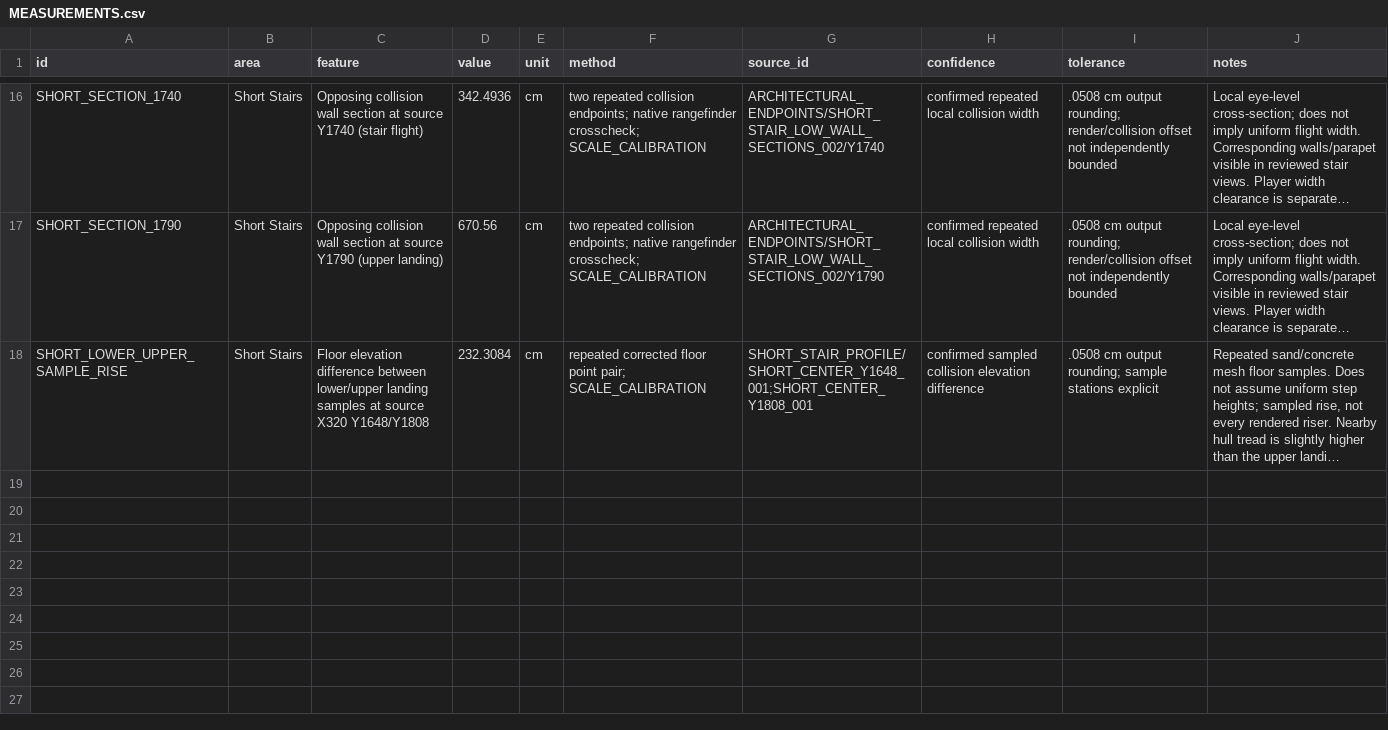
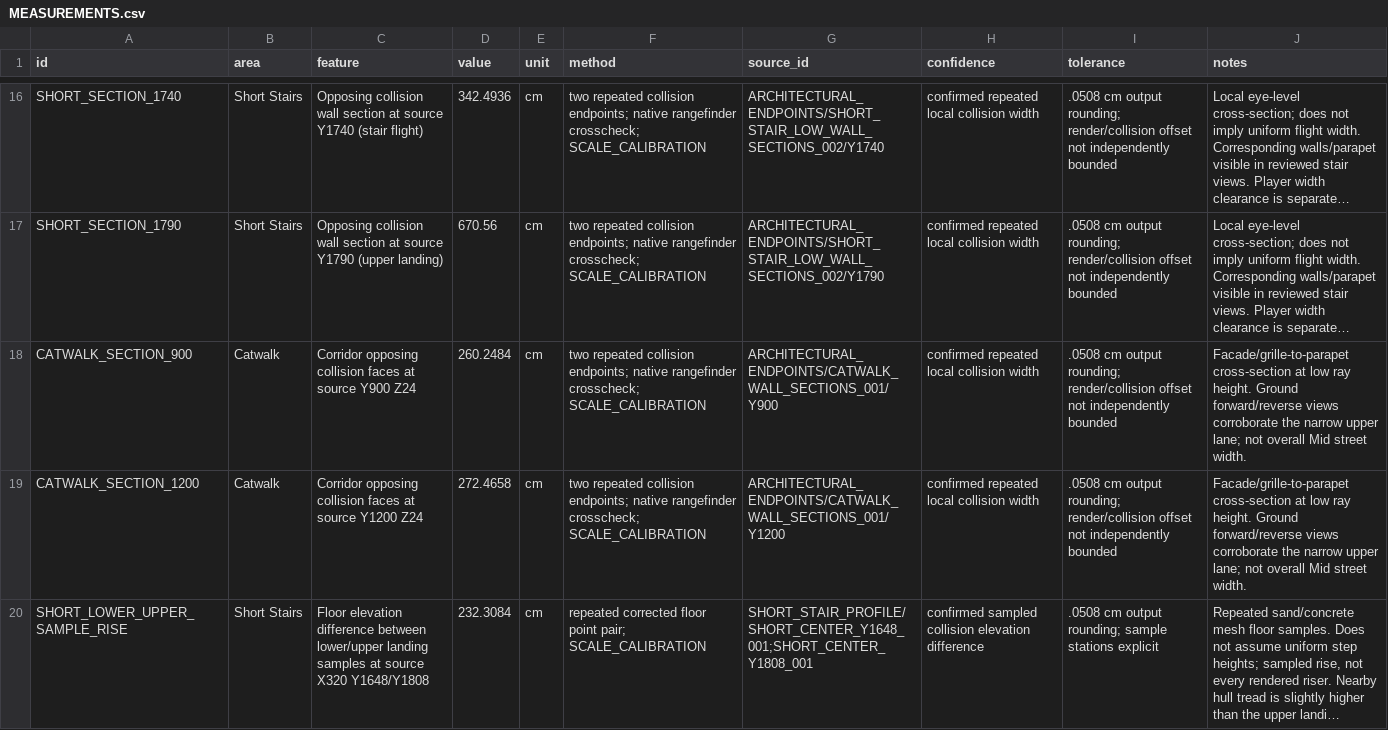
Before and after one commit to raiinman/FN_Dust2, a CSV file: reference/MEASUREMENTS.csv, drawn as a sheet; only a part is shown, gaps mark what is left out; long unchanged cells end in …; the diff names each change by its address in the sheet, - before the commit and + after, or states it on an @@ line.

```diff
--- a/reference/MEASUREMENTS.csv
+++ b/reference/MEASUREMENTS.csv
+row 18: CATWALK_SECTION_900 | Catwalk | Corridor opposing collision faces at source Y900 Z24 | 260.2484 | cm | two repeated collision endpoints; native rangefinder crosscheck; SCALE_CALIBRATION | ARCHITECTURAL_ENDPOINTS/CATWALK_WALL_SECTIONS_001/Y900 | confirmed repeated local collision width | .0508 cm output rounding; render/collision offset not independently bounded | Facade/grille-to-parapet cross-section at low ray height. Ground forward/reverse views corroborate the narrow upper lane; not overall Mid street width.
+row 19: CATWALK_SECTION_1200 | Catwalk | Corridor opposing collision faces at source Y1200 Z24 | 272.4658 | cm | two repeated collision endpoints; native rangefinder crosscheck; SCALE_CALIBRATION | ARCHITECTURAL_ENDPOINTS/CATWALK_WALL_SECTIONS_001/Y1200 | confirmed repeated local collision width | .0508 cm output rounding; render/collision offset not independently bounded | Facade/grille-to-parapet cross-section at low ray height. Ground forward/reverse views corroborate the narrow upper lane; not overall Mid street width.
```
Also changed, not shown: reference/COVERAGE_MATRIX.csv, reference/REFERENCE_MANIFEST.csv, 19 other files.
